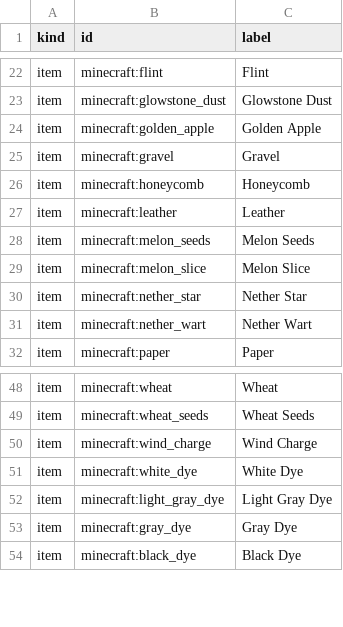
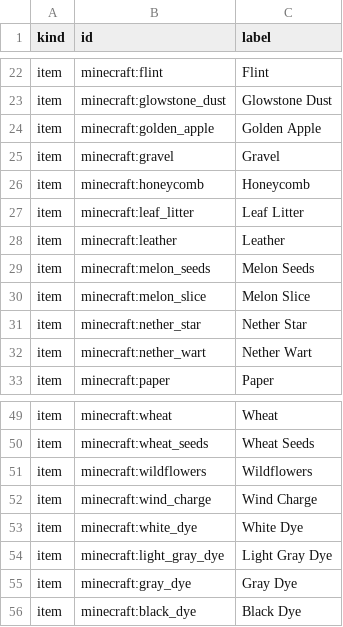
Before and after one commit to chimericdream/minecraft-mods, a CSV file: minekea/demo-world/glass_jar_contents.csv, drawn as a sheet; only a part is shown, gaps mark what is left out; the diff names each change by its address in the sheet, - before the commit and + after, or states it on an @@ line.

Commit message:
chore(minekea): update demo world script

```diff
--- a/minekea/demo-world/glass_jar_contents.csv
+++ b/minekea/demo-world/glass_jar_contents.csv
+row 27: item | minecraft:leaf_litter | Leaf Litter
+row 51: item | minecraft:wildflowers | Wildflowers
```
Also changed, not shown: 6 other files.
